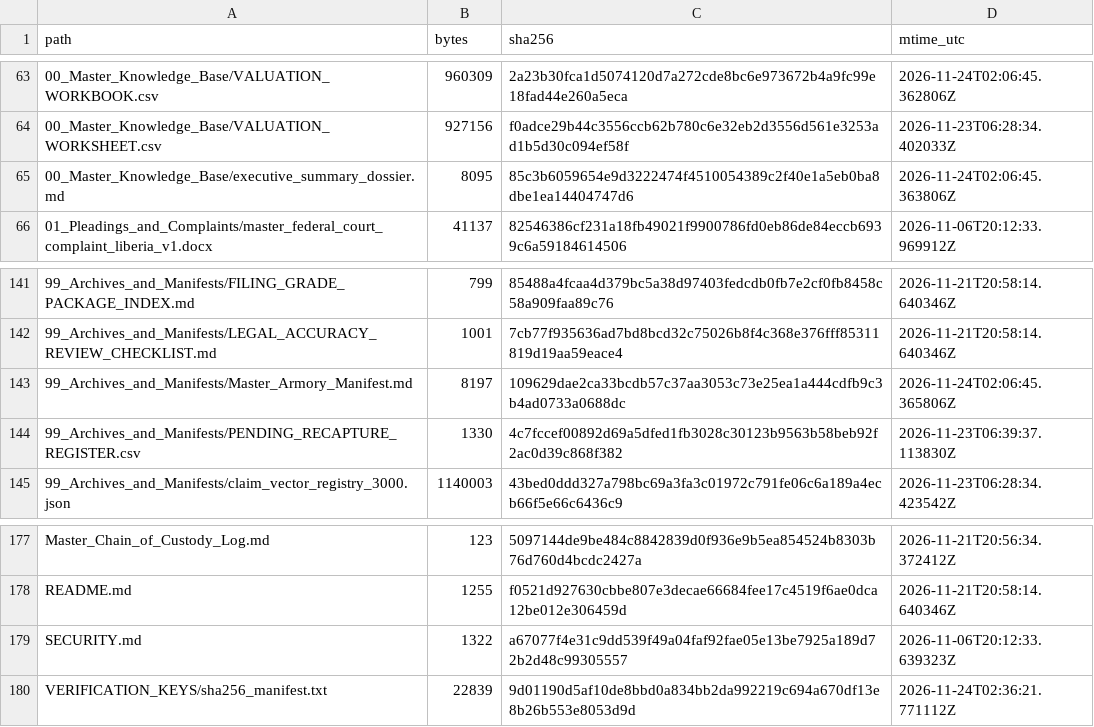
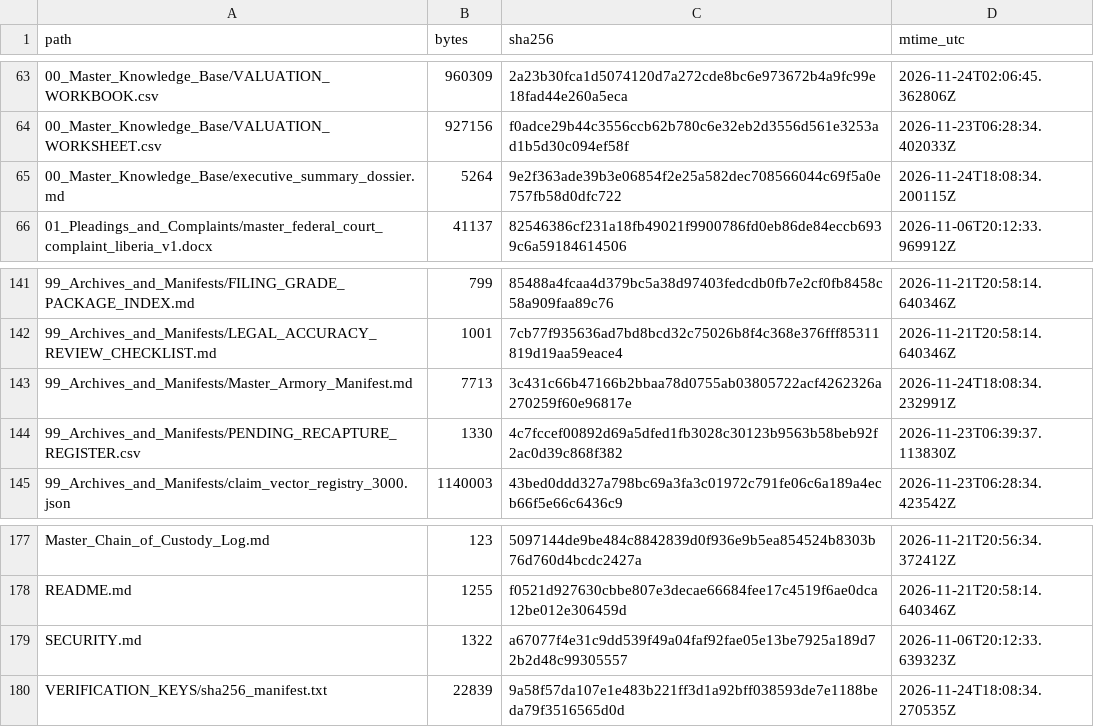
Before and after one commit to GlobalRestitutionAlliance/africa-us-lr-liberia-master-litigation, a CSV file: 99_Archives_and_Manifests/MANIFEST_SHA256.csv, drawn as a sheet; only a part is shown, gaps mark what is left out.

Commit message:
REVERTED DUE TO UNPROMPTED MASS J3WFICATED DATA CORRUPTION BY COMPROMISED BIASED LLM/ARTIFICIAL INTELLIGENCE MODELS

```diff
--- a/99_Archives_and_Manifests/MANIFEST_SHA256.csv
+++ b/99_Archives_and_Manifests/MANIFEST_SHA256.csv
@@ -64,3 +64,3 @@ path,bytes,sha256,mtime_utc
 00_Master_Knowledge_Base/VALUATION_WORKSHEET.csv,927156,f0adce29b44c3556ccb62b780c6e32eb2d3556d561e3253ad1b5d30c094ef58f,2026-11-23T06:28:34.402033Z
-00_Master_Knowledge_Base/executive_summary_dossier.md,8095,85c3b6059654e9d3222474f4510054389c2f40e1a5eb0ba8dbe1ea14404747d6,2026-11-24T02:06:45.363806Z
+00_Master_Knowledge_Base/executive_summary_dossier.md,5264,9e2f363ade39b3e06854f2e25a582dec708566044c69f5a0e757fb58d0dfc722,2026-11-24T18:08:34.200115Z
 01_Pleadings_and_Complaints/master_federal_court_complaint_liberia_v1.docx,41137,82546386cf231a18fb49021f9900786fd0eb86de84eccb6939c6a59184614506,2026-11-06T20:12:33.969912Z
@@ -142,3 +142,3 @@ path,bytes,sha256,mtime_utc
 99_Archives_and_Manifests/LEGAL_ACCURACY_REVIEW_CHECKLIST.md,1001,7cb77f935636ad7bd8bcd32c75026b8f4c368e376fff85311819d19aa59eace4,2026-11-21T20:58:14.640346Z
-99_Archives_and_Manifests/Master_Armory_Manifest.md,8197,109629dae2ca33bcdb57c37aa3053c73e25ea1a444cdfb9c3b4ad0733a0688dc,2026-11-24T02:06:45.365806Z
+99_Archives_and_Manifests/Master_Armory_Manifest.md,7713,3c431c66b47166b2bbaa78d0755ab03805722acf4262326a270259f60e96817e,2026-11-24T18:08:34.232991Z
 99_Archives_and_Manifests/PENDING_RECAPTURE_REGISTER.csv,1330,4c7fccef00892d69a5dfed1fb3028c30123b9563b58beb92f2ac0d39c868f382,2026-11-23T06:39:37.113830Z
@@ -179,2 +179,2 @@ README.md,1255,f0521d927630cbbe807e3decae66684fee17c4519f6ae0dca12be012e306459d,
 SECURITY.md,1322,a67077f4e31c9dd539f49a04faf92fae05e13be7925a189d72b2d48c99305557,2026-11-06T20:12:33.639323Z
-VERIFICATION_KEYS/sha256_manifest.txt,22839,9d01190d5af10de8bbd0a834bb2da992219c694a670df13e8b26b553e8053d9d,2026-11-24T02:36:21.771112Z
+VERIFICATION_KEYS/sha256_manifest.txt,22839,9a58f57da107e1e483b221ff3d1a92bff038593de7e1188beda79f3516565d0d,2026-11-24T18:08:34.270535Z
```
Also changed, not shown: 3 other files.
